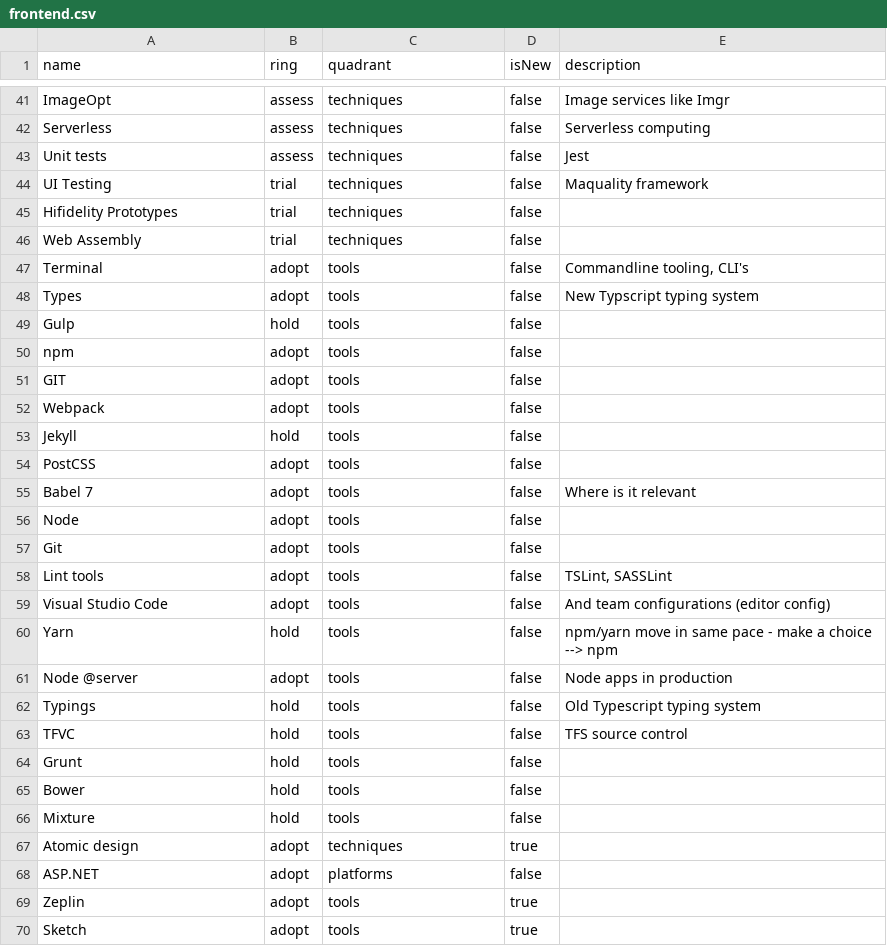
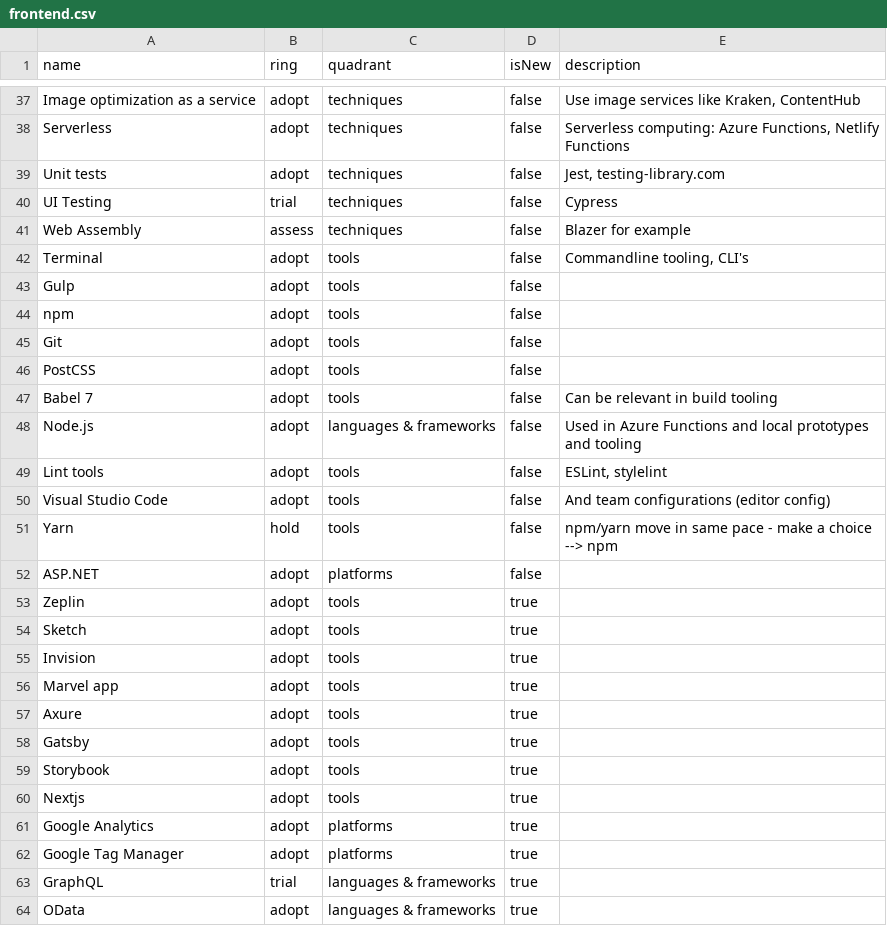
Before and after one commit to macaw-cad/radar, a CSV file: frontend.csv, drawn as a sheet; only a part is shown, gaps mark what is left out; the shorter side is filled out with more unchanged rows; removed rows and columns are numbered as before the commit, all else as after; the diff covers the shown part only; the diff names each change by its address in the sheet, - before the commit and + after, or states it on an @@ line.

```diff
--- a/frontend.csv
+++ b/frontend.csv
-row 41: ImageOpt | assess | techniques | false | Image services like Imgr
+row 37: Image optimization as a service | adopt | techniques | false | Use image services like Kraken, ContentHub
-B38:B39 (ring): assess
+B38:B39 (ring): adopt
-E38 (description): Serverless computing
+E38 (description): Serverless computing: Azure Functions, Netlify Functions
-E39 (description): Jest
+E39 (description): Jest, testing-library.com
-E40 (description): Maquality framework
+E40 (description): Cypress
-row 45: Hifidelity Prototypes | trial | techniques | false
-B41 (ring): trial
+B41 (ring): assess
-E41 (description): (empty)
+E41 (description): Blazer for example
-row 48: Types | adopt | tools | false | New Typscript typing system
-B43 (ring): hold
+B43 (ring): adopt
-A45 (name): GIT
+A45 (name): Git
-row 52: Webpack | adopt | tools | false
-row 53: Jekyll | hold | tools | false
-E47 (description): Where is it relevant
+E47 (description): Can be relevant in build tooling
-row 56: Node | adopt | tools | false
-row 57: Git | adopt | tools | false
+row 48: Node.js | adopt | languages & frameworks | false | Used in Azure Functions and local prototypes and tooling
-E49 (description): TSLint, SASSLint
+E49 (description): ESLint, stylelint
-row 61: Node @server | adopt | tools | false | Node apps in production
-row 62: Typings | hold | tools | false | Old Typescript typing system
-row 63: TFVC | hold | tools | false | TFS source control
-row 64: Grunt | hold | tools | false
-row 65: Bower | hold | tools | false
-row 66: Mixture | hold | tools | false
-row 67: Atomic design | adopt | techniques | true
```
Also changed, not shown: 8 removed rows and 27 edited cells elsewhere in this file, 3 other files.
